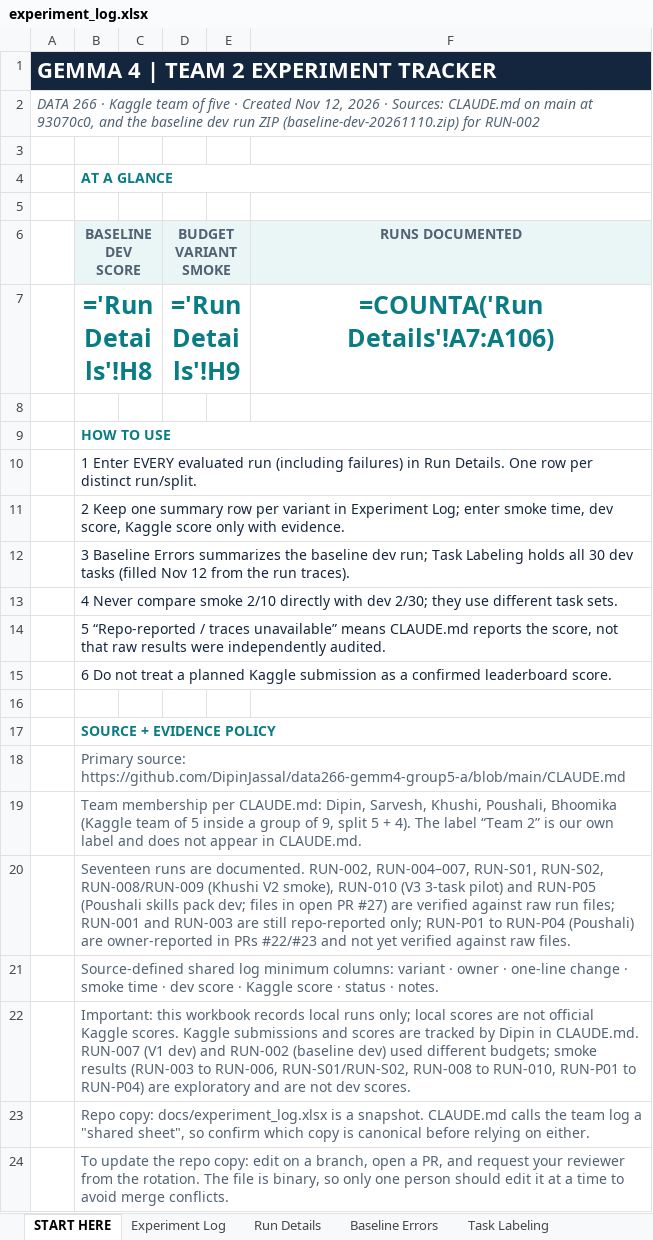
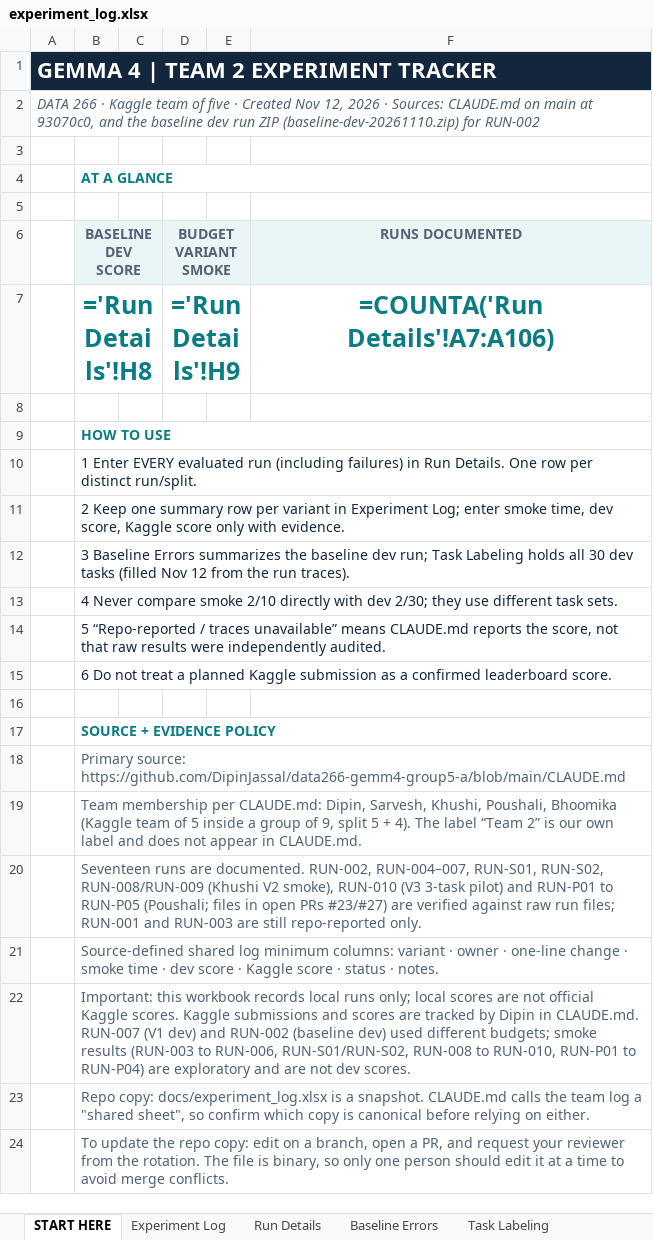
Before and after one commit to DipinJassal/data266-gemm4-group5-a, an Excel workbook: docs/experiment_log.xlsx, sheet START HERE, drawn as a sheet; values as stored, in another font and other column widths than the file's, no borders; formulas without a stored value are shown as written; the diff names each change by its address in the sheet, - before the commit and + after, or states it on an @@ line.

Commit message:
experiment log: RUN-P01 to RUN-P04 verified from raw run outputs in PRs #27/#23
Provenance only: evidence status, artifact path (commit, clean tree, run times, kernel), end reasons and tool-call
averages for RUN-P01..P04 (Run Details rows 19-22), plus the matching summary text (Run Details A4,
START HERE B20, Experiment Log H13/K13/H14/K14). RUN-P04 had 1 context-window crash (rich_3506).
Test-runner call counts stay owner-reported (traces not in the repo). No scores, outcomes or times changed.

```diff
--- a/docs/experiment_log.xlsx (sheet START HERE)
+++ b/docs/experiment_log.xlsx (sheet START HERE)
-B20 (BASELINE DEV SCORE): …pilot) and RUN-P05 (Poushali skills pack dev; files in open PR #27) are verified against raw run files; RUN-001 and RUN-003 are still repo-reported only; RUN-P01 to RUN-P04 (Poushali) are owner-reported in PRs #22/#23 and not yet verified against raw files.
+B20 (BASELINE DEV SCORE): …pilot) and RUN-P01 to RUN-P05 (Poushali; files in open PRs #23/#27) are verified against raw run files; RUN-001 and RUN-003 are still repo-reported only.
```
Also changed, not shown: sheet Run Details, sheet Experiment Log.
